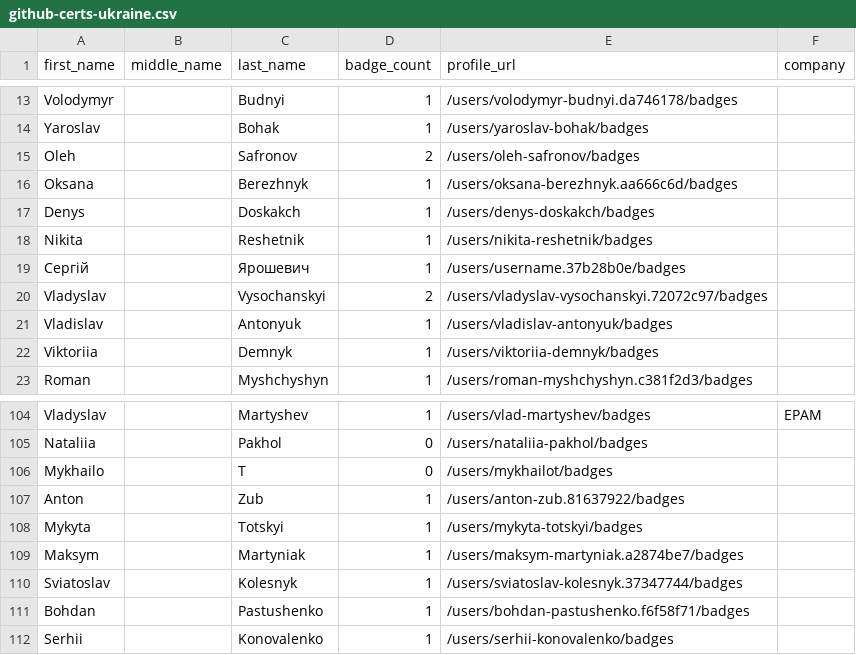
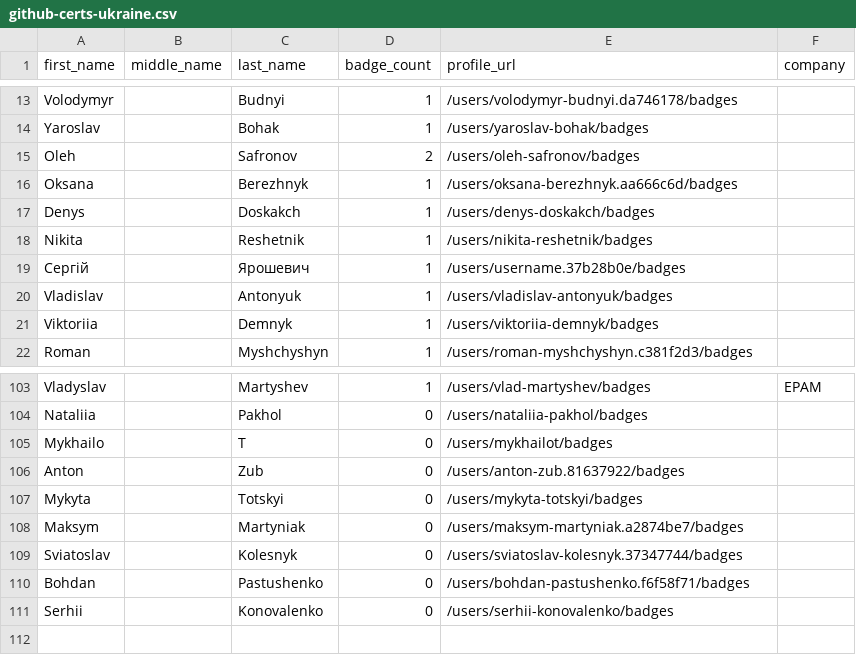
Before and after one commit to andrediasbr/github-certification-ranking, a CSV file: datasource/github-certs-ukraine.csv, drawn as a sheet; only a part is shown, gaps mark what is left out.

```diff
--- a/datasource/github-certs-ukraine.csv
+++ b/datasource/github-certs-ukraine.csv
@@ -19,3 +19,2 @@ Nikita,,Reshetnik,1,/users/nikita-reshetnik/badges,
 Сергій,,Ярошевич,1,/users/username.37b28b0e/badges,
-Vladyslav,,Vysochanskyi,2,/users/vladyslav-vysochanskyi.72072c97/badges,
 Vladislav,,Antonyuk,1,/users/vladislav-antonyuk/badges,
@@ -106,7 +105,7 @@ Nataliia,,Pakhol,0,/users/nataliia-pakhol/badges,
 Mykhailo,,T,0,/users/mykhailot/badges,
-Anton,,Zub,1,/users/anton-zub.81637922/badges,
-Mykyta,,Totskyi,1,/users/mykyta-totskyi/badges,
-Maksym,,Martyniak,1,/users/maksym-martyniak.a2874be7/badges,
-Sviatoslav,,Kolesnyk,1,/users/sviatoslav-kolesnyk.37347744/badges,
-Bohdan,,Pastushenko,1,/users/bohdan-pastushenko.f6f58f71/badges,
-Serhii,,Konovalenko,1,/users/serhii-konovalenko/badges,
+Anton,,Zub,0,/users/anton-zub.81637922/badges,
+Mykyta,,Totskyi,0,/users/mykyta-totskyi/badges,
+Maksym,,Martyniak,0,/users/maksym-martyniak.a2874be7/badges,
+Sviatoslav,,Kolesnyk,0,/users/sviatoslav-kolesnyk.37347744/badges,
+Bohdan,,Pastushenko,0,/users/bohdan-pastushenko.f6f58f71/badges,
+Serhii,,Konovalenko,0,/users/serhii-konovalenko/badges,
```
Also changed, not shown: datasource/github-certs-argentina.csv, datasource/github-certs-australia.csv, 50 other files.
